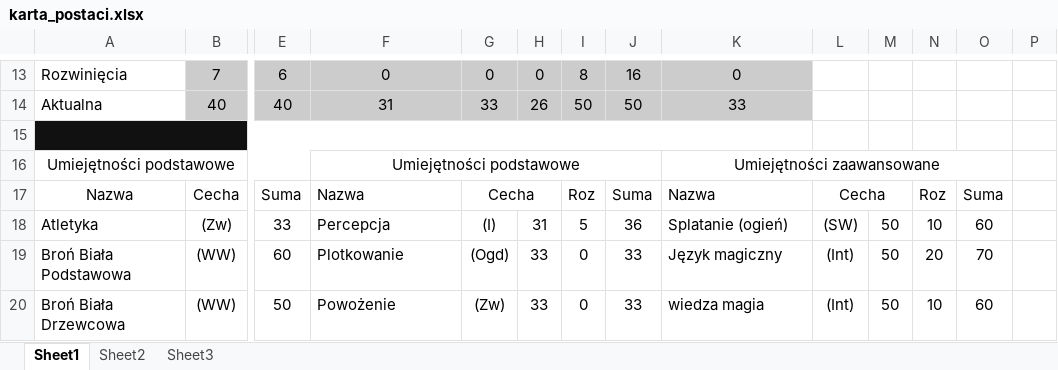
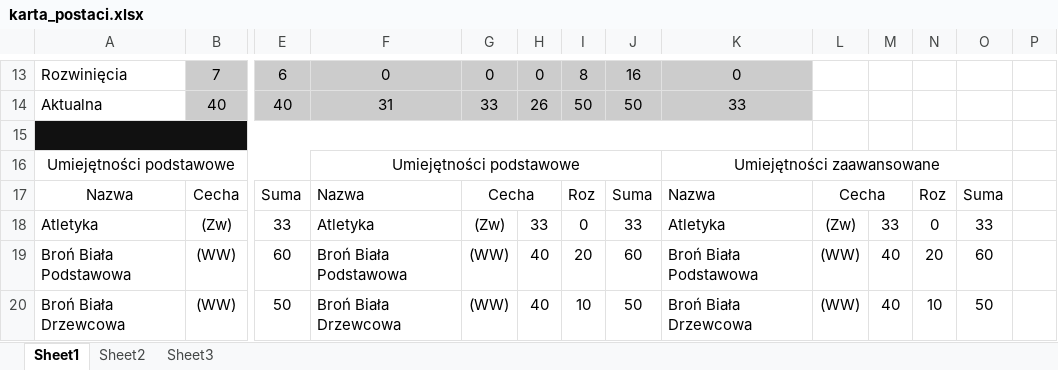
Before and after one commit to Raksoprojects/Program_postac_GUI, an Excel workbook: karta_postaci.xlsx, sheet Sheet1, drawn as a sheet; only a part is shown, gaps mark what is left out; values as stored, in another font and other column widths than the file's, no borders; the diff covers the shown part only; the diff names each change by its address in the sheet, - before the commit and + after, or states it on an @@ line.

```diff
--- a/karta_postaci.xlsx (sheet Sheet1)
+++ b/karta_postaci.xlsx (sheet Sheet1)
-F18: Percepcja
+F18: Atletyka
-G18: (I)
+G18: (Zw)
-H18: 31
+H18: 33
-I18: 5
+I18: 0
-J18: 36
+J18: 33
-K18: Splatanie (ogień)
+K18: Atletyka
-L18: (SW)
+L18: (Zw)
-M18: 50
+M18: 33
-N18: 10
+N18: 0
-O18: 60
+O18: 33
-F19: Plotkowanie
+F19: Broń Biała Podstawowa
-G19: (Ogd)
+G19: (WW)
-H19:H20: 33
+H19:H20: 40
-I19: 0
+I19: 20
-J19: 33
+J19: 60
-K19: Język magiczny
+K19: Broń Biała Podstawowa
-L19:L20: (Int)
+L19:L20: (WW)
-M19:M20: 50
+M19:M20: 40
-O19: 70
+O19: 60
-F20: Powożenie
+F20: Broń Biała Drzewcowa
-G20: (Zw)
+G20: (WW)
-I20: 0
+I20: 10
-J20: 33
+J20: 50
-K20: wiedza magia
+K20: Broń Biała Drzewcowa
-O20: 60
+O20: 50
```
Also changed, not shown: 87 edited cells elsewhere in this sheet, 1 other file.
